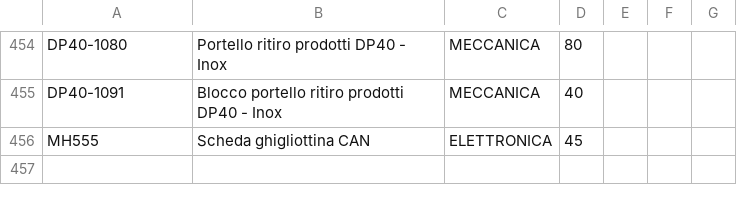
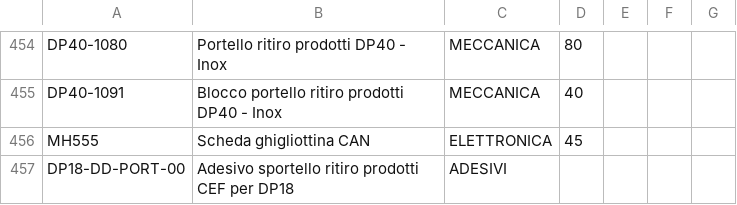
Before and after one commit to MicorhardAss/mhricambi, a CSV file: listaprodotti.csv, drawn as a sheet; only a part is shown, gaps mark what is left out.

Commit message:
Update listaprodotti.csv

```diff
--- a/listaprodotti.csv
+++ b/listaprodotti.csv
@@ -456 +456,2 @@ DP40-1091,Blocco portello ritiro prodotti DP40 - Inox,MECCANICA,40
 MH555,Scheda ghigliottina CAN,ELETTRONICA,45
+DP18-DD-PORT-00,Adesivo sportello ritiro prodotti CEF per DP18,ADESIVI,
```
